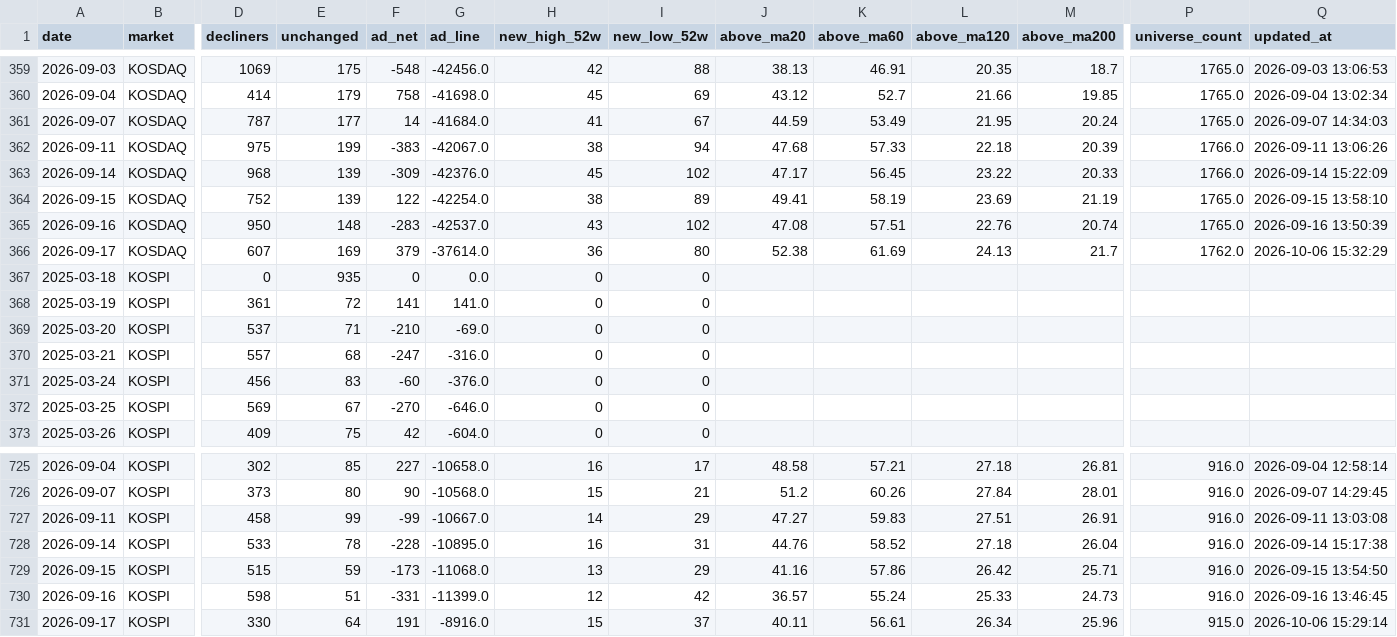
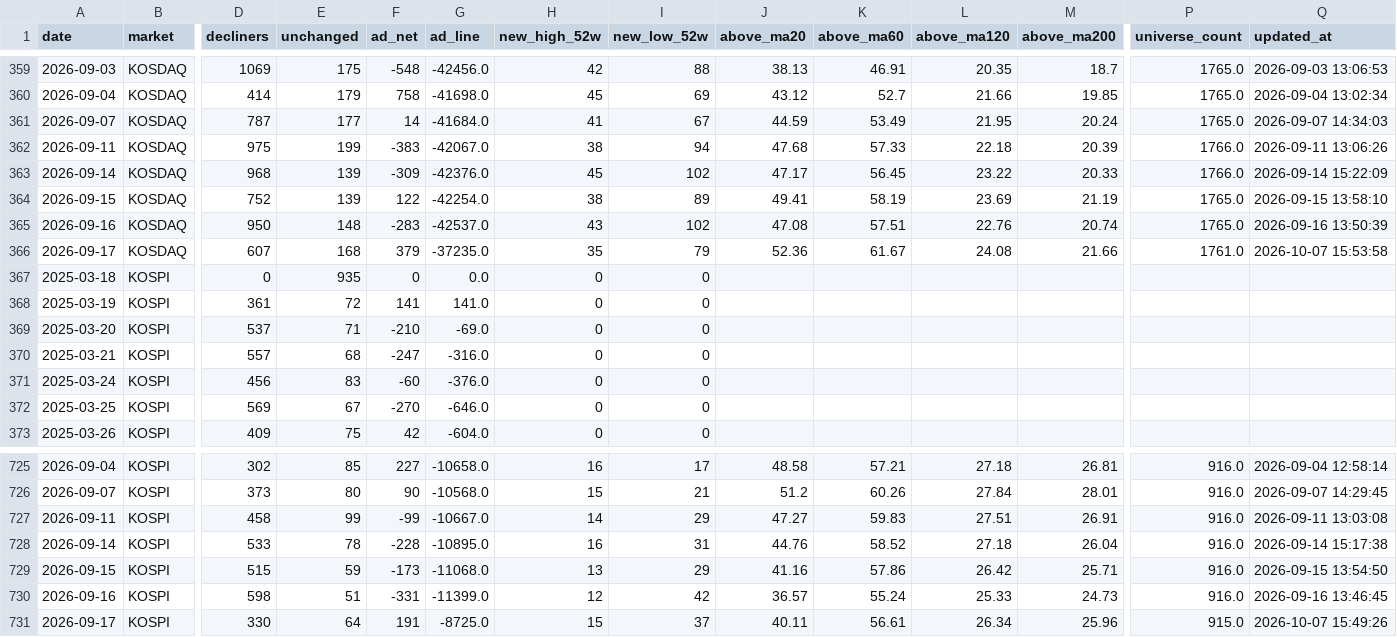
Before and after one commit to firestory119-hub/POR-Hunting, a CSV file: data/breadth_history.csv, drawn as a sheet; only a part is shown, gaps mark what is left out; the diff names each change by its address in the sheet, - before the commit and + after, or states it on an @@ line.

```diff
--- a/data/breadth_history.csv
+++ b/data/breadth_history.csv
-E366 (unchanged): 169
+E366 (unchanged): 168
-G366 (ad_line): -37614.0
+G366 (ad_line): -37235.0
-H366 (new_high_52w): 36
+H366 (new_high_52w): 35
-I366 (new_low_52w): 80
+I366 (new_low_52w): 79
-J366 (above_ma20): 52.38
+J366 (above_ma20): 52.36
-K366 (above_ma60): 61.69
+K366 (above_ma60): 61.67
-L366 (above_ma120): 24.13
+L366 (above_ma120): 24.08
-M366 (above_ma200): 21.7
+M366 (above_ma200): 21.66
-P366 (universe_count): 1762.0
+P366 (universe_count): 1761.0
-Q366 (updated_at): 2026-10-06 15:32:29
+Q366 (updated_at): 2026-10-07 15:53:58
-G731 (ad_line): -8916.0
+G731 (ad_line): -8725.0
-Q731 (updated_at): 2026-10-06 15:29:14
+Q731 (updated_at): 2026-10-07 15:49:26
```
